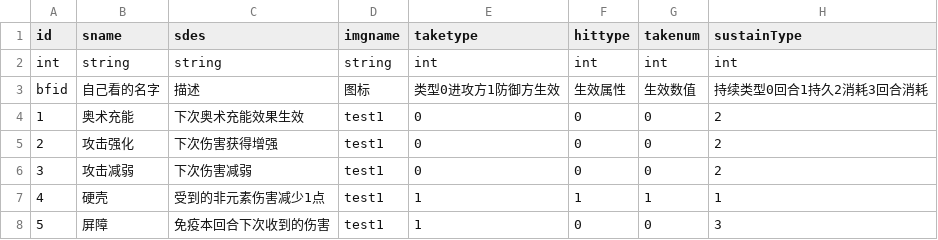
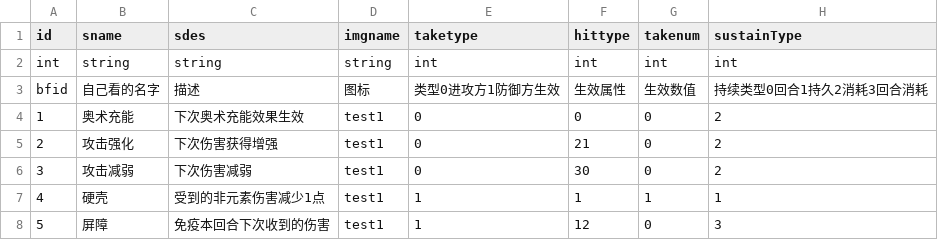
Before and after one commit to Aokoji/Sprite, a CSV file: Data/Table/t_Buff.csv, drawn as a sheet.

```diff
--- a/Data/Table/t_Buff.csv
+++ b/Data/Table/t_Buff.csv
@@ -4,5 +4,5 @@ bfid,自己看的名字,描述,图标,类型0进攻方1防御方生效,生效属
 1,奥术充能,下次奥术充能效果生效,test1,0,0,0,2
-2,攻击强化,下次伤害获得增强,test1,0,0,0,2
-3,攻击减弱,下次伤害减弱,test1,0,0,0,2
+2,攻击强化,下次伤害获得增强,test1,0,21,0,2
+3,攻击减弱,下次伤害减弱,test1,0,30,0,2
 4,硬壳,受到的非元素伤害减少1点,test1,1,1,1,1
-5,屏障,免疫本回合下次收到的伤害,test1,1,0,0,3
+5,屏障,免疫本回合下次收到的伤害,test1,1,12,0,3
```
Also changed, not shown: 7 other files.
